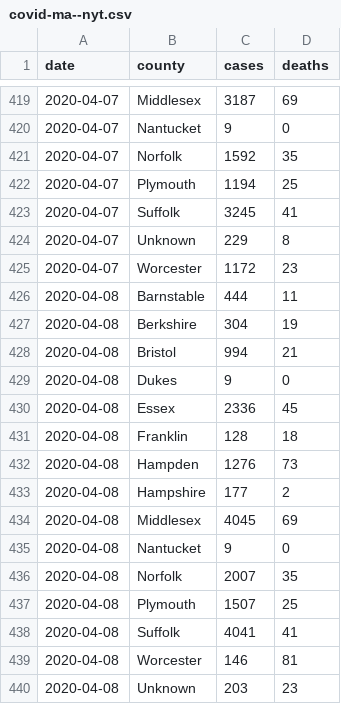
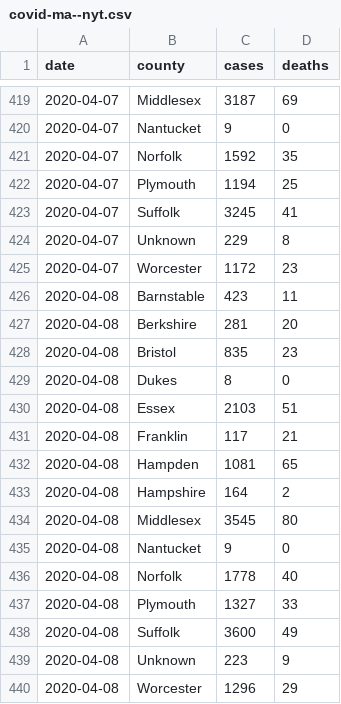
Before and after one commit to russellgoldenberg/covid-data-ma, a CSV file: covid-ma--nyt.csv, drawn as a sheet; only a part is shown, gaps mark what is left out.

Commit message:
ny update

```diff
--- a/covid-ma--nyt.csv
+++ b/covid-ma--nyt.csv
@@ -425,16 +425,16 @@ date,county,cases,deaths
 2020-04-07,Worcester,1172,23
-2020-04-08,Barnstable,444,11
-2020-04-08,Berkshire,304,19
-2020-04-08,Bristol,994,21
-2020-04-08,Dukes,9,0
-2020-04-08,Essex,2336,45
-2020-04-08,Franklin,128,18
-2020-04-08,Hampden,1276,73
-2020-04-08,Hampshire,177,2
-2020-04-08,Middlesex,4045,69
+2020-04-08,Barnstable,423,11
+2020-04-08,Berkshire,281,20
+2020-04-08,Bristol,835,23
+2020-04-08,Dukes,8,0
+2020-04-08,Essex,2103,51
+2020-04-08,Franklin,117,21
+2020-04-08,Hampden,1081,65
+2020-04-08,Hampshire,164,2
+2020-04-08,Middlesex,3545,80
 2020-04-08,Nantucket,9,0
-2020-04-08,Norfolk,2007,35
-2020-04-08,Plymouth,1507,25
-2020-04-08,Suffolk,4041,41
-2020-04-08,Worcester,146,81
-2020-04-08,Unknown,203,23
+2020-04-08,Norfolk,1778,40
+2020-04-08,Plymouth,1327,33
+2020-04-08,Suffolk,3600,49
+2020-04-08,Unknown,223,9
+2020-04-08,Worcester,1296,29
```
